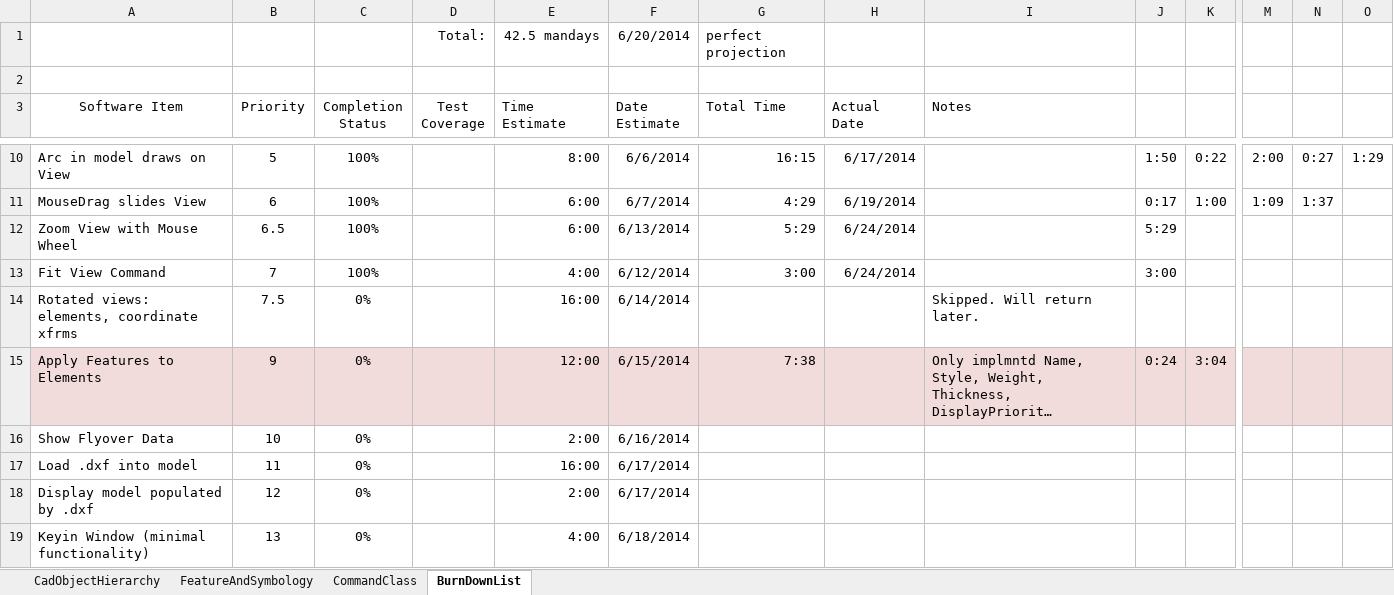
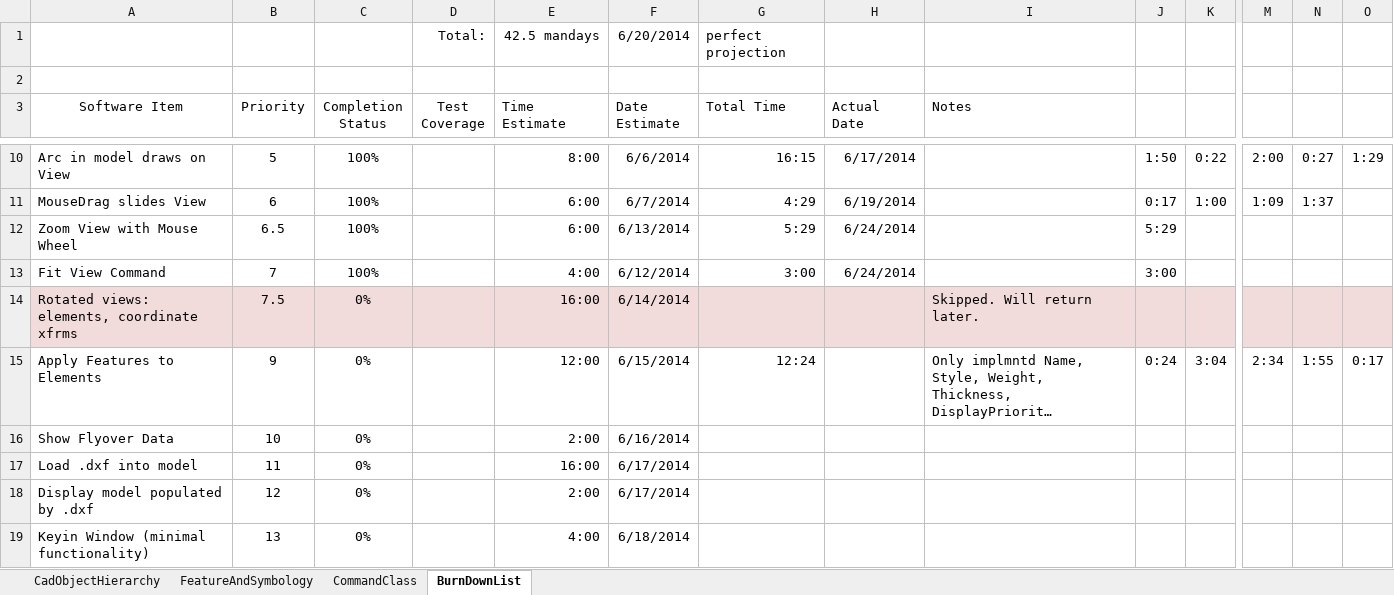
Before and after one commit to PaulSchrum/NetVecCad, an Excel workbook: ProjectManagement/ImplementationList_FoundationClassHierarchy.xlsx, sheet BurnDownList, drawn as a sheet; only a part is shown, gaps mark what is left out; long unchanged cells end in …; values as stored, in another font and other column widths than the file's, no borders; the diff covers the shown part only; the diff names each change by its address in the sheet, - before the commit and + after, or states it on an @@ line.

Commit message:
Complete: Apply Features to Elements
Now implemented for text items.

```diff
--- a/ProjectManagement/ImplementationList_FoundationClassHierarchy.xlsx (sheet BurnDownList)
+++ b/ProjectManagement/ImplementationList_FoundationClassHierarchy.xlsx (sheet BurnDownList)
-A14:O14 fill: none
+A14:O14 fill: #F2DCDB
-A15:O15 fill: #F2DCDB
+A15:O15 fill: none
-G15 (Total Time): 7:38
+G15 (Total Time): 12:24
-M15: (empty)
+M15: 2:34
-N15: (empty)
+N15: 1:55
-O15: (empty)
+O15: 0:17
```
Also changed, not shown: cell formats elsewhere in this sheet, 2 other files.
